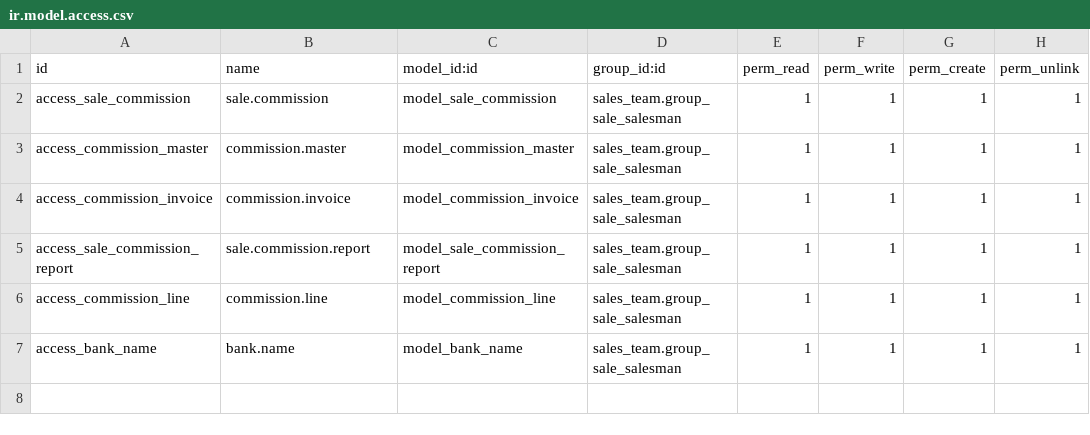
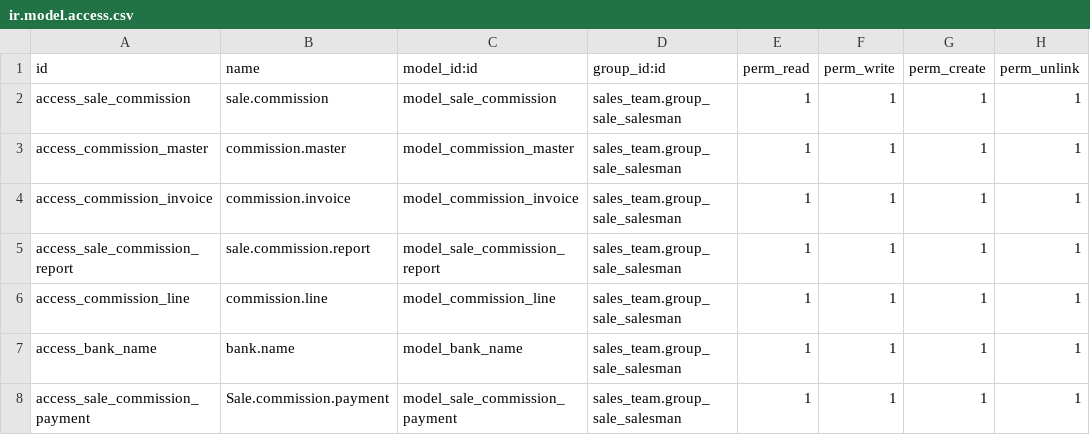
Before and after one commit to nirmalraj-erp/micro-abs, a CSV file: microabs_sale_commission/security/ir.model.access.csv, drawn as a sheet.

Commit message:
Register payment functionality added in commission invoice

```diff
--- a/microabs_sale_commission/security/ir.model.access.csv
+++ b/microabs_sale_commission/security/ir.model.access.csv
@@ -7 +7,2 @@ access_commission_line,commission.line,model_commission_line,sales_team.group_sa
 access_bank_name,bank.name,model_bank_name,sales_team.group_sale_salesman,1,1,1,1
+access_sale_commission_payment,Sale.commission.payment,model_sale_commission_payment,sales_team.group_sale_salesman,1,1,1,1
```
Also changed, not shown: 2 other files.
